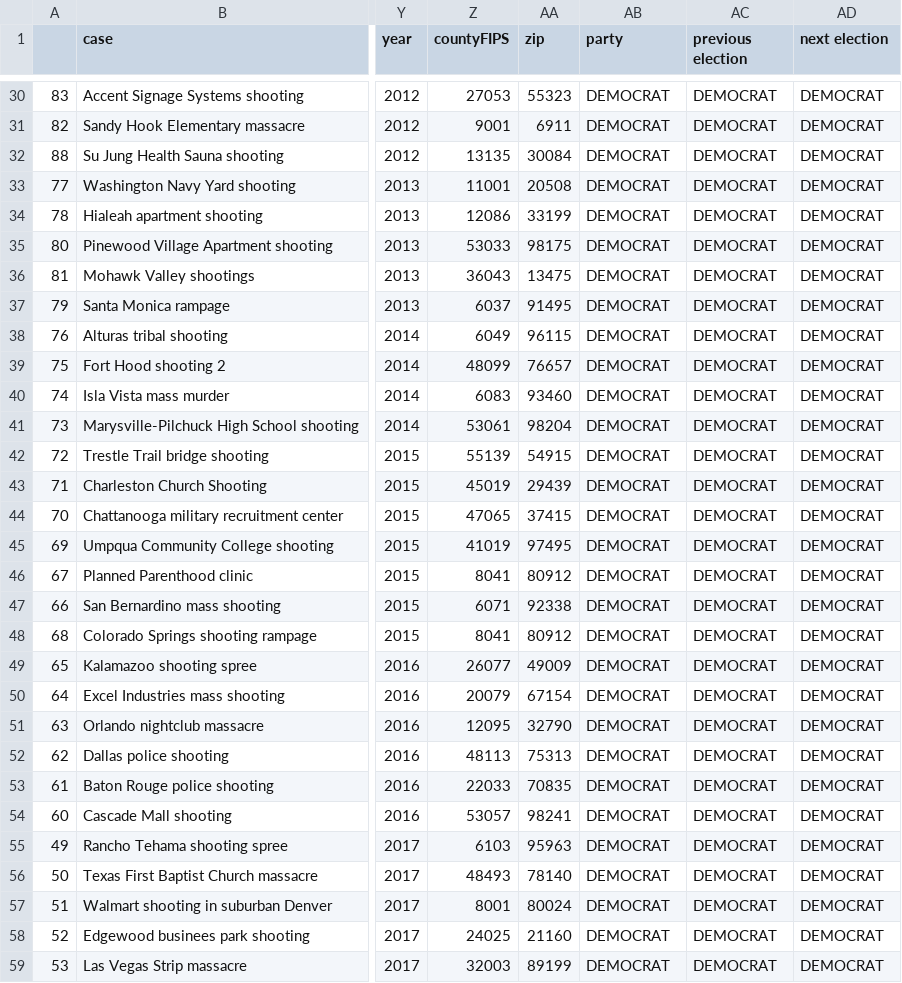
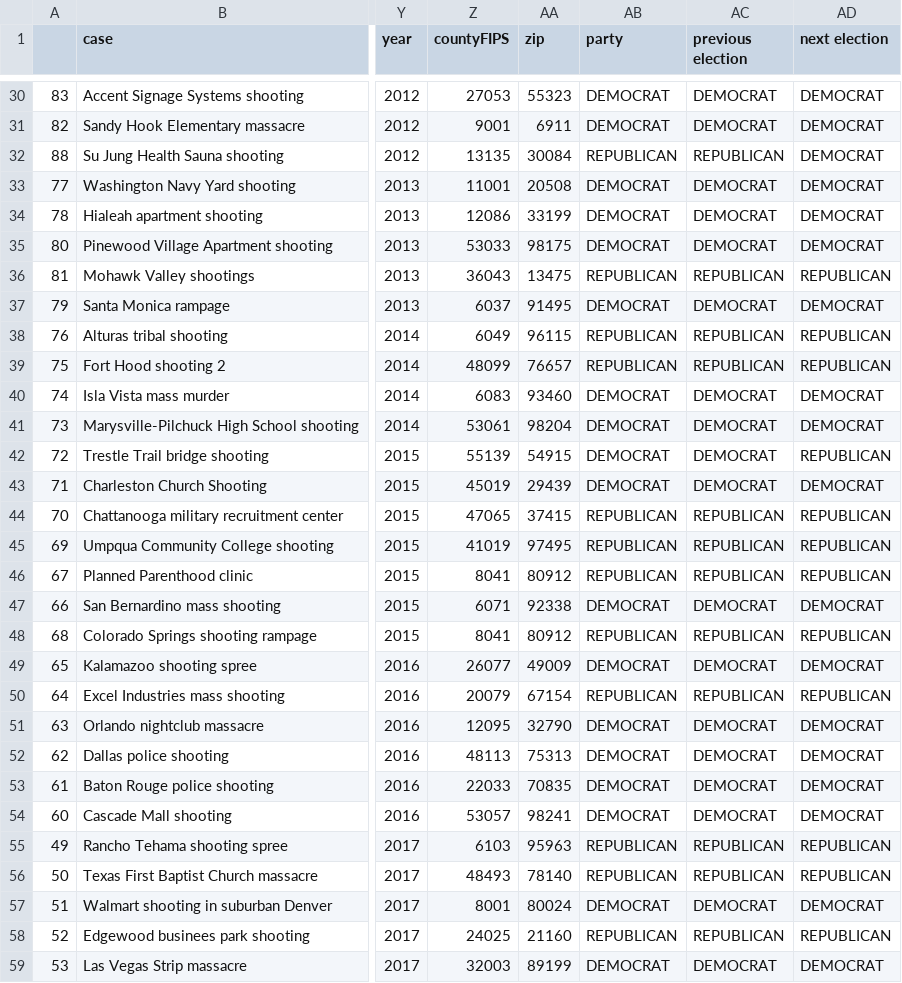
Before and after one commit to madesai22/hs-news, a CSV file: external-data/mother-jones-edited.csv, drawn as a sheet; only a part is shown, gaps mark what is left out; the diff covers the shown part only; the diff names each change by its address in the sheet, - before the commit and + after, or states it on an @@ line.

Commit message:
add csv

```diff
--- a/external-data/mother-jones-edited.csv
+++ b/external-data/mother-jones-edited.csv
-AB32 (party): DEMOCRAT
+AB32 (party): REPUBLICAN
-AC32 (previous election): DEMOCRAT
+AC32 (previous election): REPUBLICAN
-AB36 (party): DEMOCRAT
+AB36 (party): REPUBLICAN
-AC36 (previous election): DEMOCRAT
+AC36 (previous election): REPUBLICAN
-AD36 (next election): DEMOCRAT
+AD36 (next election): REPUBLICAN
-AB38:AB39 (party): DEMOCRAT
+AB38:AB39 (party): REPUBLICAN
-AC38:AC39 (previous election): DEMOCRAT
+AC38:AC39 (previous election): REPUBLICAN
-AD38:AD39 (next election): DEMOCRAT
+AD38:AD39 (next election): REPUBLICAN
-AD42 (next election): DEMOCRAT
+AD42 (next election): REPUBLICAN
-AB44:AB46 (party): DEMOCRAT
+AB44:AB46 (party): REPUBLICAN
-AC44:AC46 (previous election): DEMOCRAT
+AC44:AC46 (previous election): REPUBLICAN
-AD44:AD46 (next election): DEMOCRAT
+AD44:AD46 (next election): REPUBLICAN
-AB48 (party): DEMOCRAT
+AB48 (party): REPUBLICAN
-AC48 (previous election): DEMOCRAT
+AC48 (previous election): REPUBLICAN
-AD48 (next election): DEMOCRAT
+AD48 (next election): REPUBLICAN
-AB50 (party): DEMOCRAT
+AB50 (party): REPUBLICAN
-AC50 (previous election): DEMOCRAT
+AC50 (previous election): REPUBLICAN
-AD50 (next election): DEMOCRAT
+AD50 (next election): REPUBLICAN
-AB55:AB56 (party): DEMOCRAT
+AB55:AB56 (party): REPUBLICAN
-AC55:AC56 (previous election): DEMOCRAT
+AC55:AC56 (previous election): REPUBLICAN
-AD55:AD56 (next election): DEMOCRAT
+AD55:AD56 (next election): REPUBLICAN
-AB58 (party): DEMOCRAT
+AB58 (party): REPUBLICAN
-AC58 (previous election): DEMOCRAT
+AC58 (previous election): REPUBLICAN
-AD58 (next election): DEMOCRAT
+AD58 (next election): REPUBLICAN
```
Also changed, not shown: 62 edited cells elsewhere in this file.
